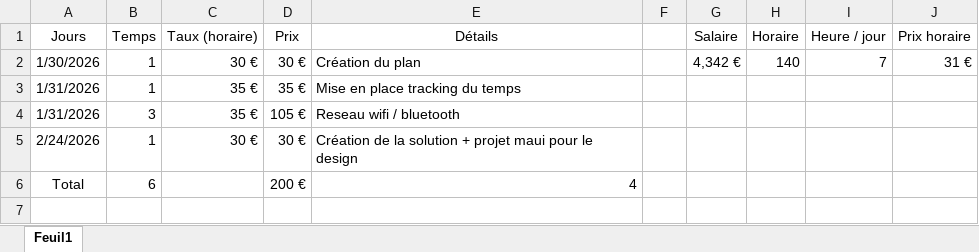
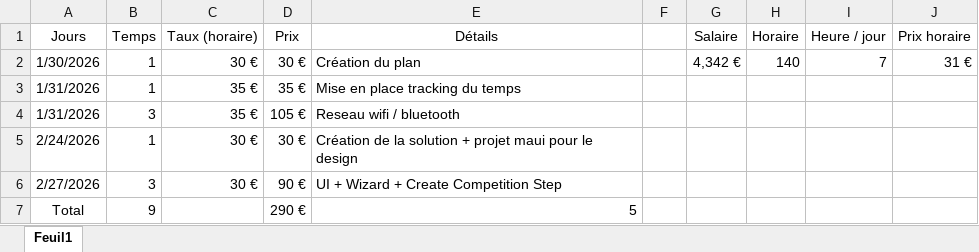
Before and after one commit to houseofarbitration69-jpg/houseofarbitration, an Excel workbook: TimeTracker.xlsx, sheet Feuil1, drawn as a sheet; values as stored, in another font and other column widths than the file's, no borders; table styles not drawn; removed rows and columns are numbered as before the commit, all else as after; the diff names each change by its address in the sheet, - before the commit and + after, or states it on an @@ line.

```diff
--- a/TimeTracker.xlsx (sheet Feuil1)
+++ b/TimeTracker.xlsx (sheet Feuil1)
-row 6: Total | 6 |  | 200 € | 4
+row 6: 2/27/2026 | 3 | 30 € | 90 € | UI + Wizard + Create Competition Step
+row 7: Total | 9 |  | 290 € | 5
```
Also changed, not shown: 50 other files.
